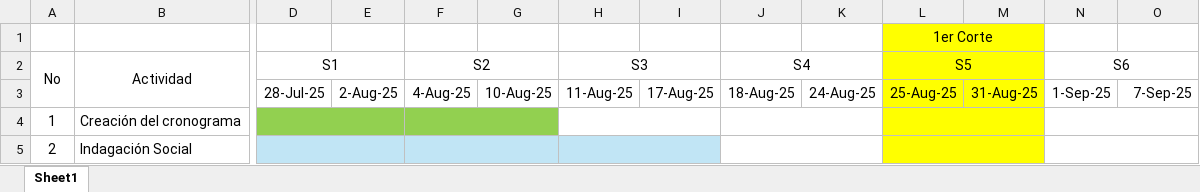
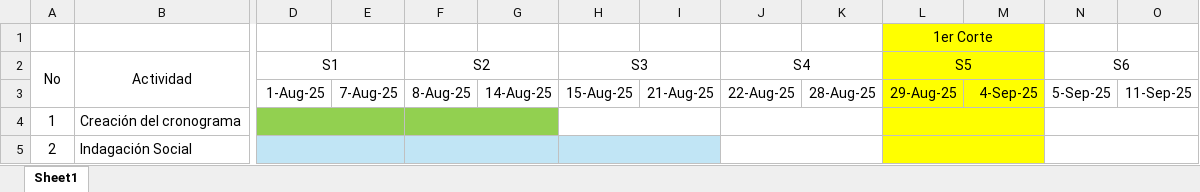
Before and after one commit to oicampo-uao/Proyecto-DB2-2025-2-G4, an Excel workbook: Evidencias/Formato Cronograma (version 1).xlsx, sheet Sheet1, drawn as a sheet; only a part is shown, gaps mark what is left out; values as stored, in another font and other column widths than the file's, no borders; removed rows and columns are numbered as before the commit, all else as after; rows hold the shown columns only; the diff names each change by its address in the sheet, - before the commit and + after, or states it on an @@ line.

Commit message:
Update Formato Cronograma (version 1).xlsx

```diff
--- a/Evidencias/Formato Cronograma (version 1).xlsx (sheet Sheet1)
+++ b/Evidencias/Formato Cronograma (version 1).xlsx (sheet Sheet1)
-row 3:  |  | 28-Jul-25 | 2-Aug-25 | 4-Aug-25 | 10-Aug-25 | 11-Aug-25 | 17-Aug-25 | 18-Aug-25 | 24-Aug-25 | 25-Aug-25 | 31-Aug-25 | 1-Sep-25 | 7-Sep-25
+row 3:  |  | 1-Aug-25 | 7-Aug-25 | 8-Aug-25 | 14-Aug-25 | 15-Aug-25 | 21-Aug-25 | 22-Aug-25 | 28-Aug-25 | 29-Aug-25 | 4-Sep-25 | 5-Sep-25 | 11-Sep-25
```
